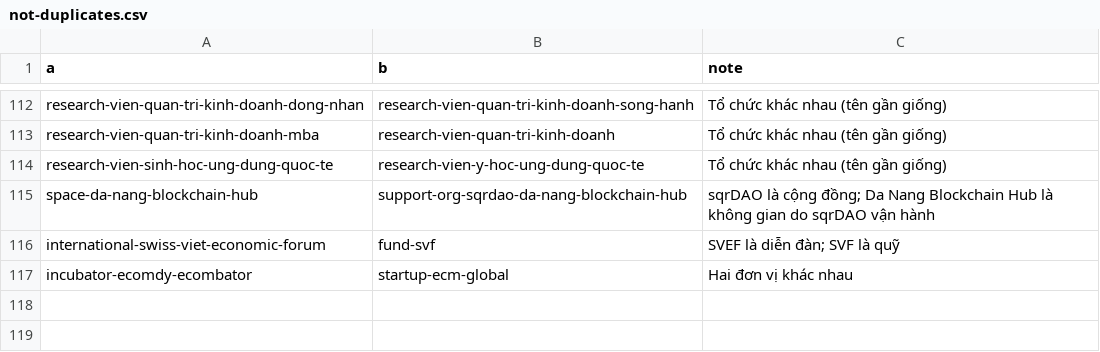
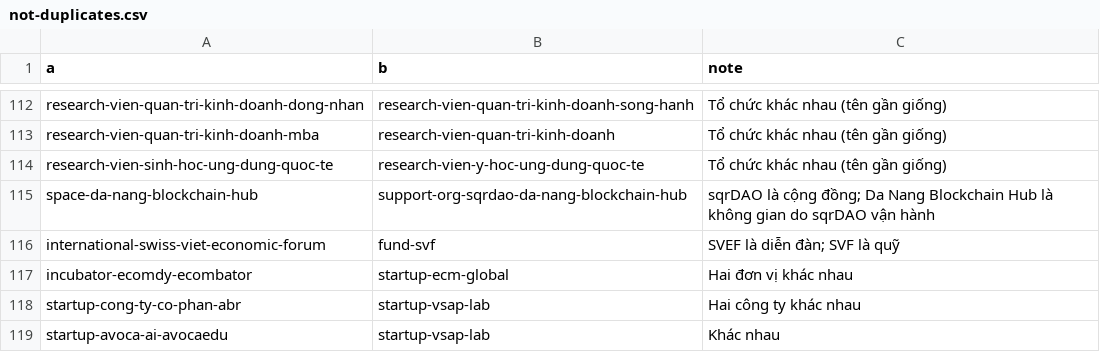
Before and after one commit to QuanZ0gravity/vietnam-innovation-ecosystem, a CSV file: data/da-nang/not-duplicates.csv, drawn as a sheet; only a part is shown, gaps mark what is left out.

```diff
--- a/data/da-nang/not-duplicates.csv
+++ b/data/da-nang/not-duplicates.csv
@@ -117 +117,3 @@ international-swiss-viet-economic-forum,fund-svf,SVEF là diễn đàn; SVF là
 incubator-ecomdy-ecombator,startup-ecm-global,Hai đơn vị khác nhau
+startup-cong-ty-co-phan-abr,startup-vsap-lab,Hai công ty khác nhau
+startup-avoca-ai-avocaedu,startup-vsap-lab,Khác nhau
```
Also changed, not shown: data/da-nang/relations.csv, 3 other files.
